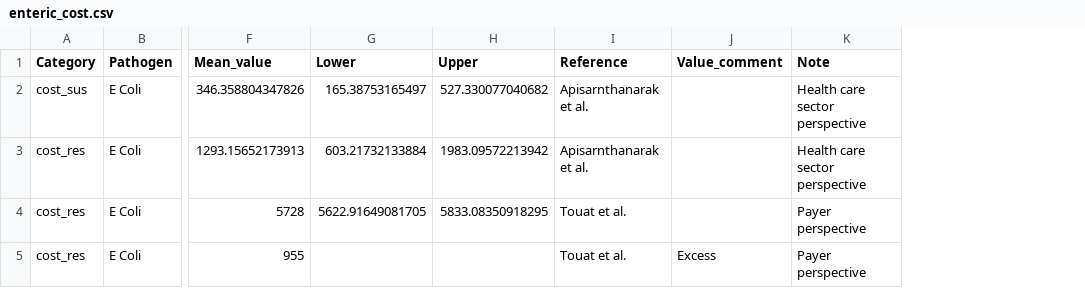
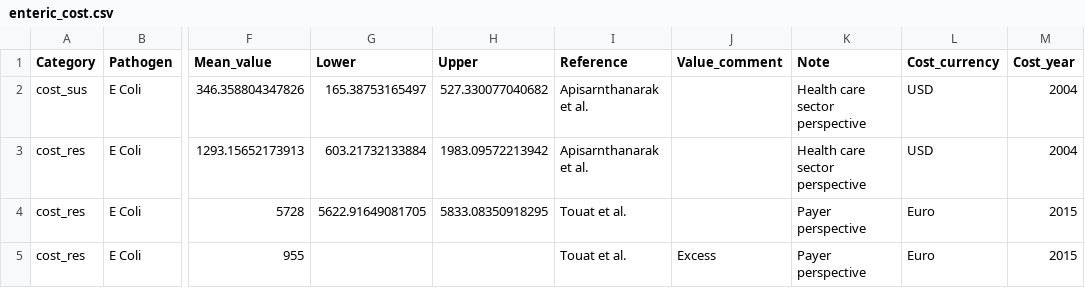
Before and after one commit to ckim0509/amr_cost, a CSV file: tables/enteric_cost.csv, drawn as a sheet; only a part is shown, gaps mark what is left out; the diff names each change by its address in the sheet, - before the commit and + after, or states it on an @@ line.

```diff
--- a/tables/enteric_cost.csv
+++ b/tables/enteric_cost.csv
+column L (Cost_currency), rows 2-5: USD | USD | Euro | Euro
+column M (Cost_year), rows 2-5: 2004 | 2004 | 2015 | 2015
```
Also changed, not shown: 7 other files.
